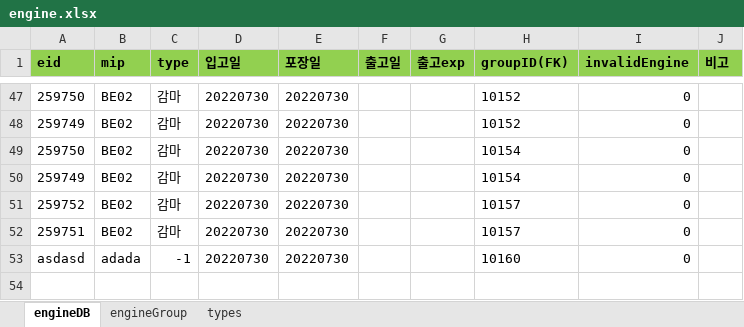
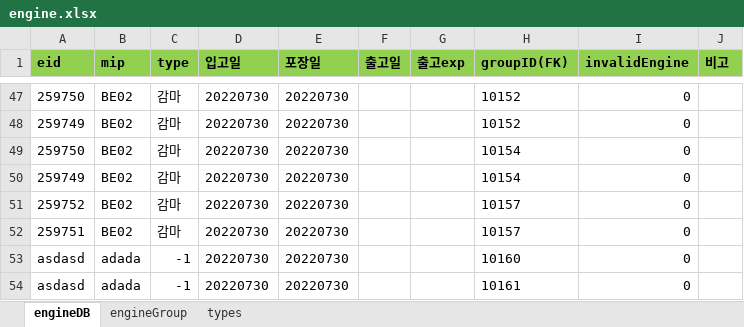
Before and after one commit to Hojun1123/InventoryManagement, an Excel workbook: DB/engine.xlsx, sheet engineDB, drawn as a sheet; only a part is shown, gaps mark what is left out; values as stored, in another font and other column widths than the file's, no borders; the diff names each change by its address in the sheet, - before the commit and + after, or states it on an @@ line.

```diff
--- a/DB/engine.xlsx (sheet engineDB)
+++ b/DB/engine.xlsx (sheet engineDB)
+row 54: asdasd | adada | -1 | 20220730 | 20220730 |  |  | 10161 | 0
```
Also changed, not shown: sheet engineGroup, DB/barcode.xlsx.
